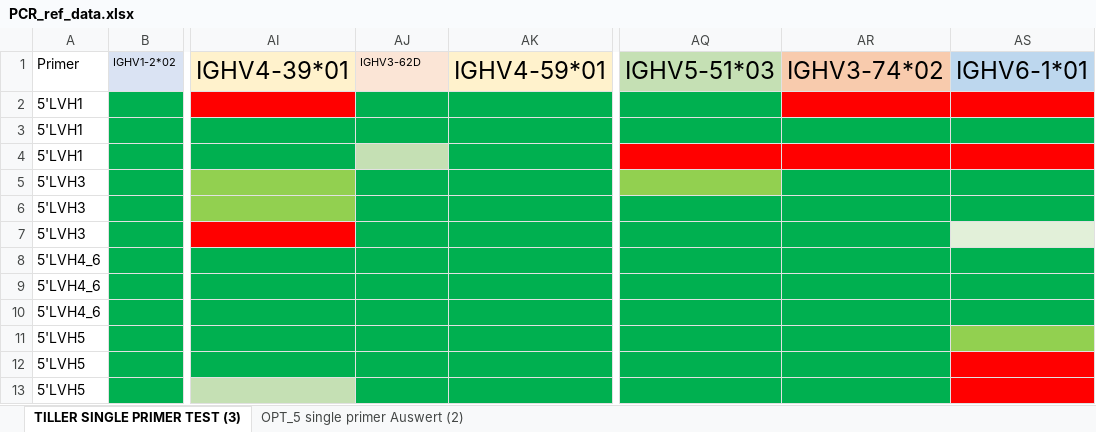
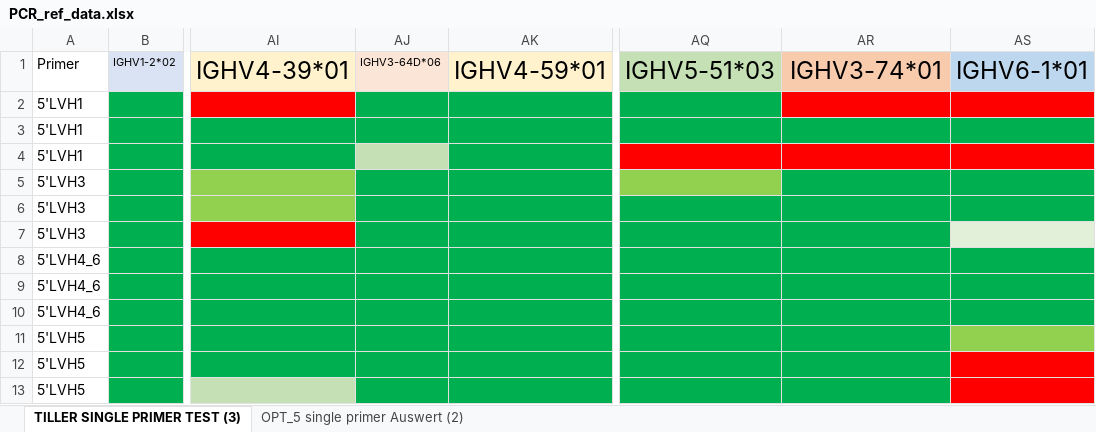
Before and after one commit to matdoering/openPrimeR, an Excel workbook: data-raw/PCR_ref_data.xlsx, sheet TILLER SINGLE PRIMER TEST (3), drawn as a sheet; only a part is shown, gaps mark what is left out; values as stored, in another font and other column widths than the file's, no borders; the diff names each change by its address in the sheet, - before the commit and + after, or states it on an @@ line.

Commit message:
refData update

```diff
--- a/data-raw/PCR_ref_data.xlsx (sheet TILLER SINGLE PRIMER TEST (3))
+++ b/data-raw/PCR_ref_data.xlsx (sheet TILLER SINGLE PRIMER TEST (3))
-AJ1: IGHV3-62D
+AJ1: IGHV3-64D*06
-AR1: IGHV3-74*02
+AR1: IGHV3-74*01
```
Also changed, not shown: sheet OPT_5 single primer Auswert (2), 2 other files.
